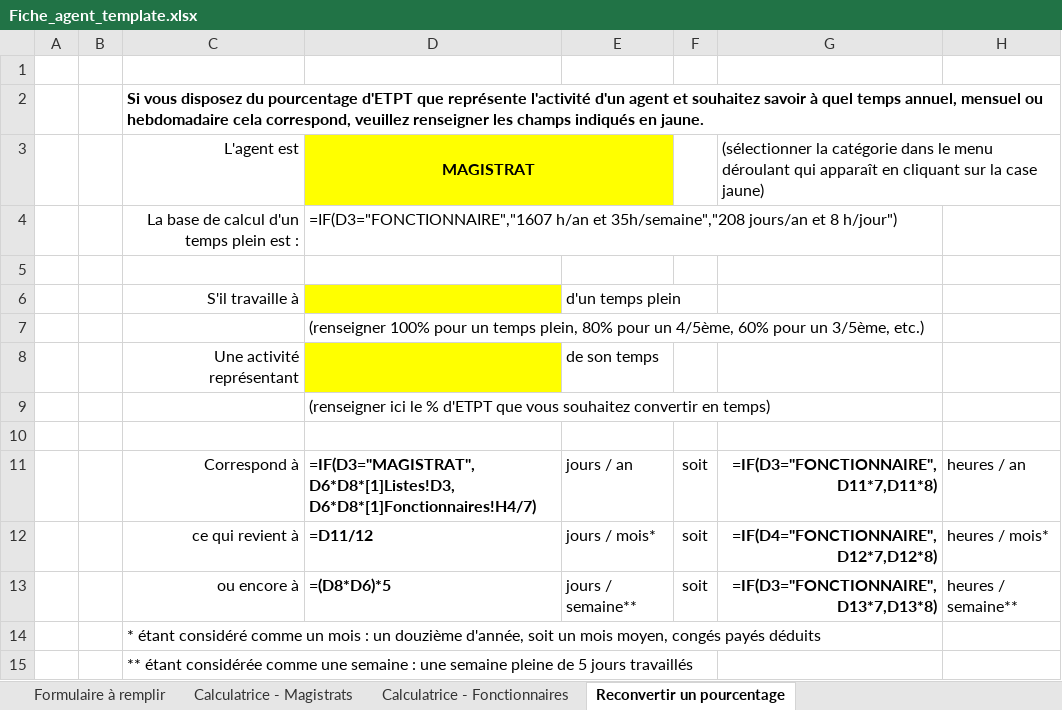
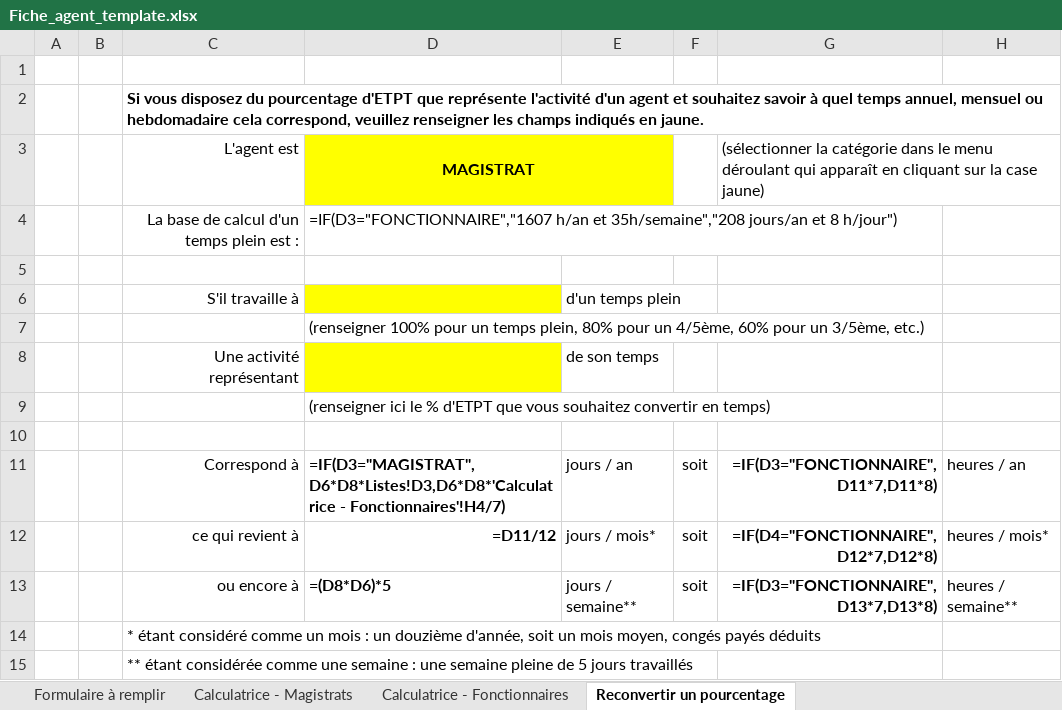
Before and after one commit to betagouv/a-just, an Excel workbook: front/src/assets/Fiche_agent_template.xlsx, sheet Reconvertir un pourcentage, drawn as a sheet; values as stored, in another font and other column widths than the file's, no borders; formulas are shown in place of their values; charts and pictures not drawn; the diff names each change by its address in the sheet, - before the commit and + after, or states it on an @@ line.

Commit message:
fix excel fiche agent

```diff
--- a/front/src/assets/Fiche_agent_template.xlsx (sheet Reconvertir un pourcentage)
+++ b/front/src/assets/Fiche_agent_template.xlsx (sheet Reconvertir un pourcentage)
-D11: =IF(D3="MAGISTRAT",D6*D8*[1]Listes!D3,D6*D8*[1]Fonctionnaires!H4/7)
+D11: =IF(D3="MAGISTRAT",D6*D8*Listes!D3,D6*D8*'Calculatrice - Fonctionnaires'!H4/7)
-D12 alignment: left
+D12 alignment: right
```
Also changed, not shown: sheet Calculatrice - Fonctionnaires, sheet Calculatrice - Magistrats.
